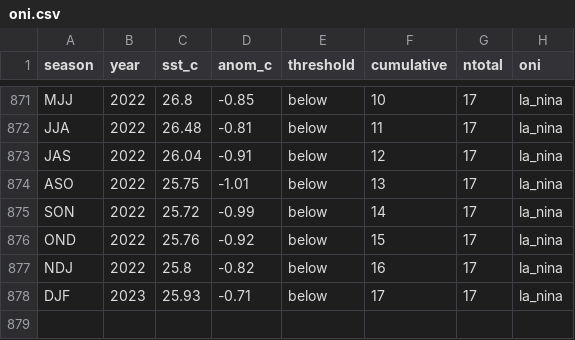
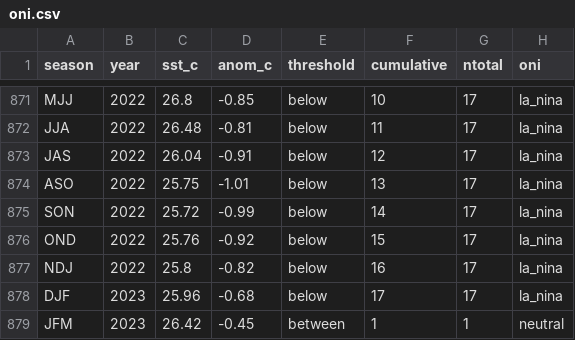
Before and after one commit to ahuang11/ninodata, a CSV file: oni.csv, drawn as a sheet; only a part is shown, gaps mark what is left out.

```diff
--- a/oni.csv
+++ b/oni.csv
@@ -877,2 +877,3 @@ OND,2022,25.76,-0.92,below,15,17,la_nina
 NDJ,2022,25.8,-0.82,below,16,17,la_nina
-DJF,2023,25.93,-0.71,below,17,17,la_nina
+DJF,2023,25.96,-0.68,below,17,17,la_nina
+JFM,2023,26.42,-0.45,between,1,1,neutral
```
Also changed, not shown: nino_ml.csv, oni_cpc_table.csv.
